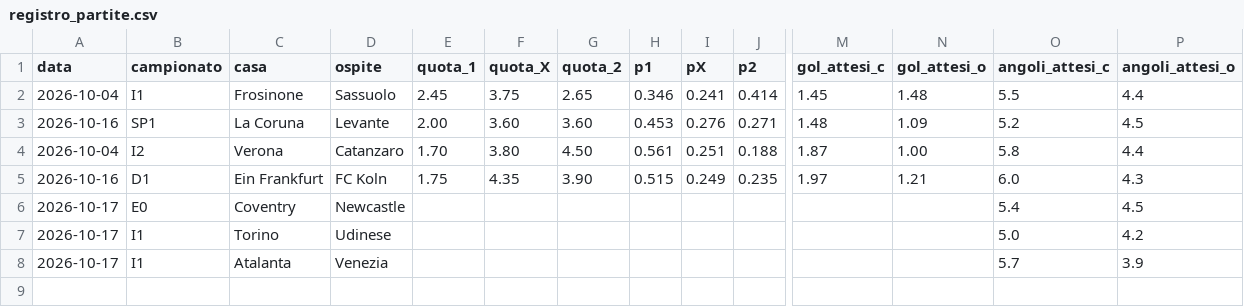
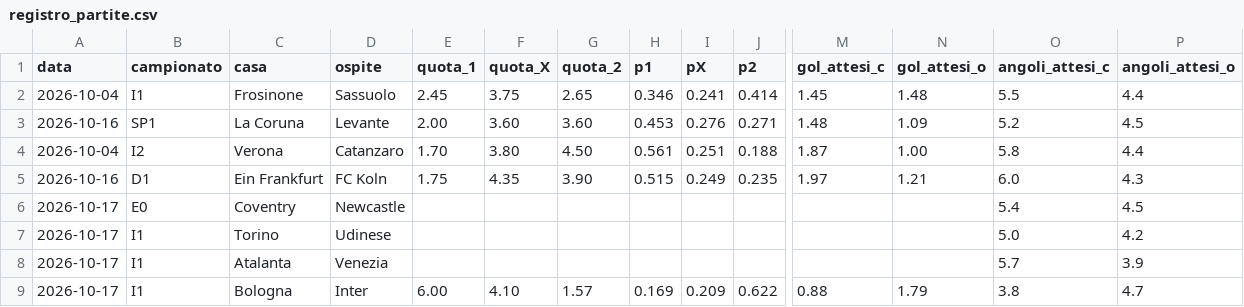
Before and after one commit to spiri878-sys/Trading-ICT, a CSV file: football/output/registro_partite.csv, drawn as a sheet; only a part is shown, gaps mark what is left out; rows hold the shown columns only; the diff names each change by its address in the sheet, - before the commit and + after, or states it on an @@ line.

```diff
--- a/football/output/registro_partite.csv
+++ b/football/output/registro_partite.csv
+row 9: 2026-10-17 | I1 | Bologna | Inter | 6.00 | 4.10 | 1.57 | 0.169 | 0.209 | 0.622 | 0.88 | 1.79 | 3.8 | 4.7
```
